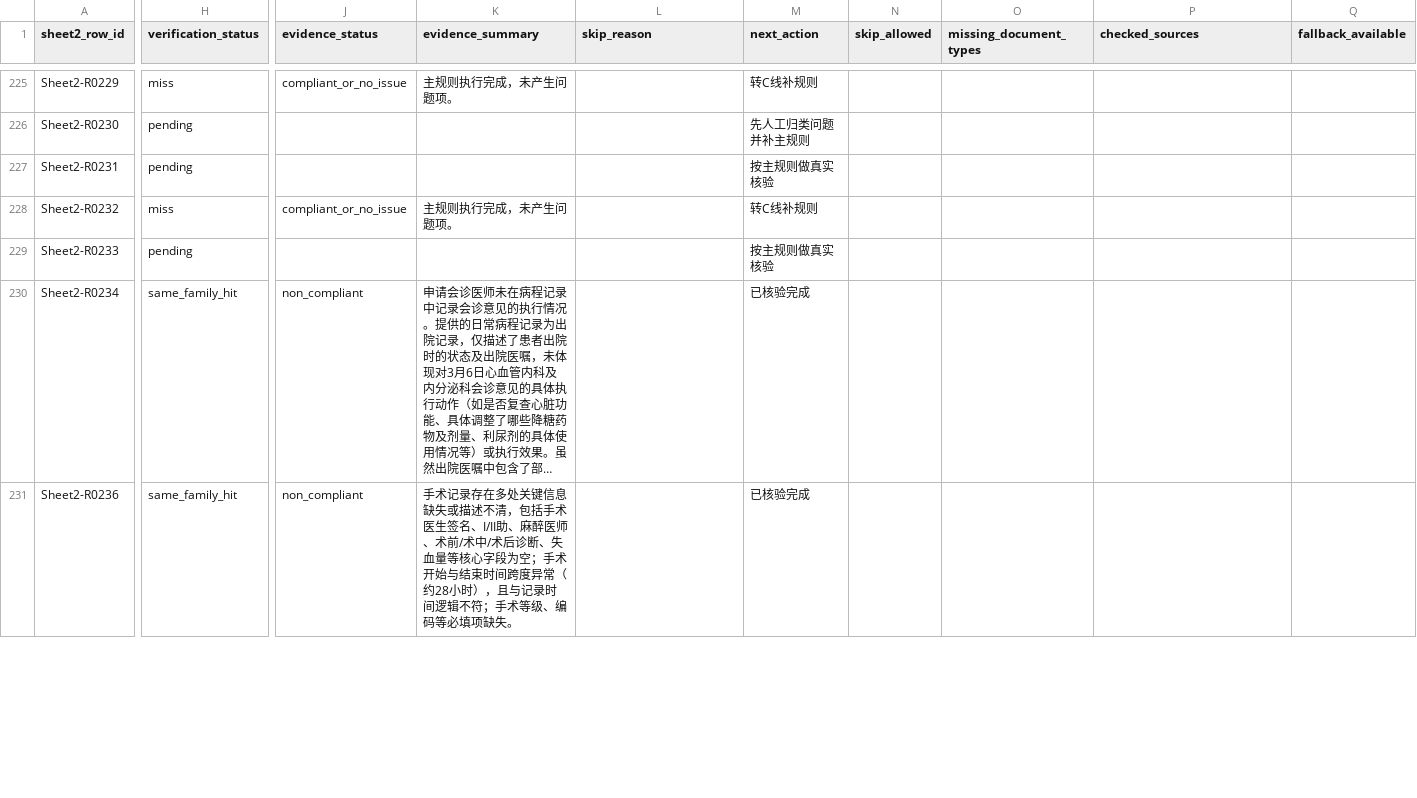
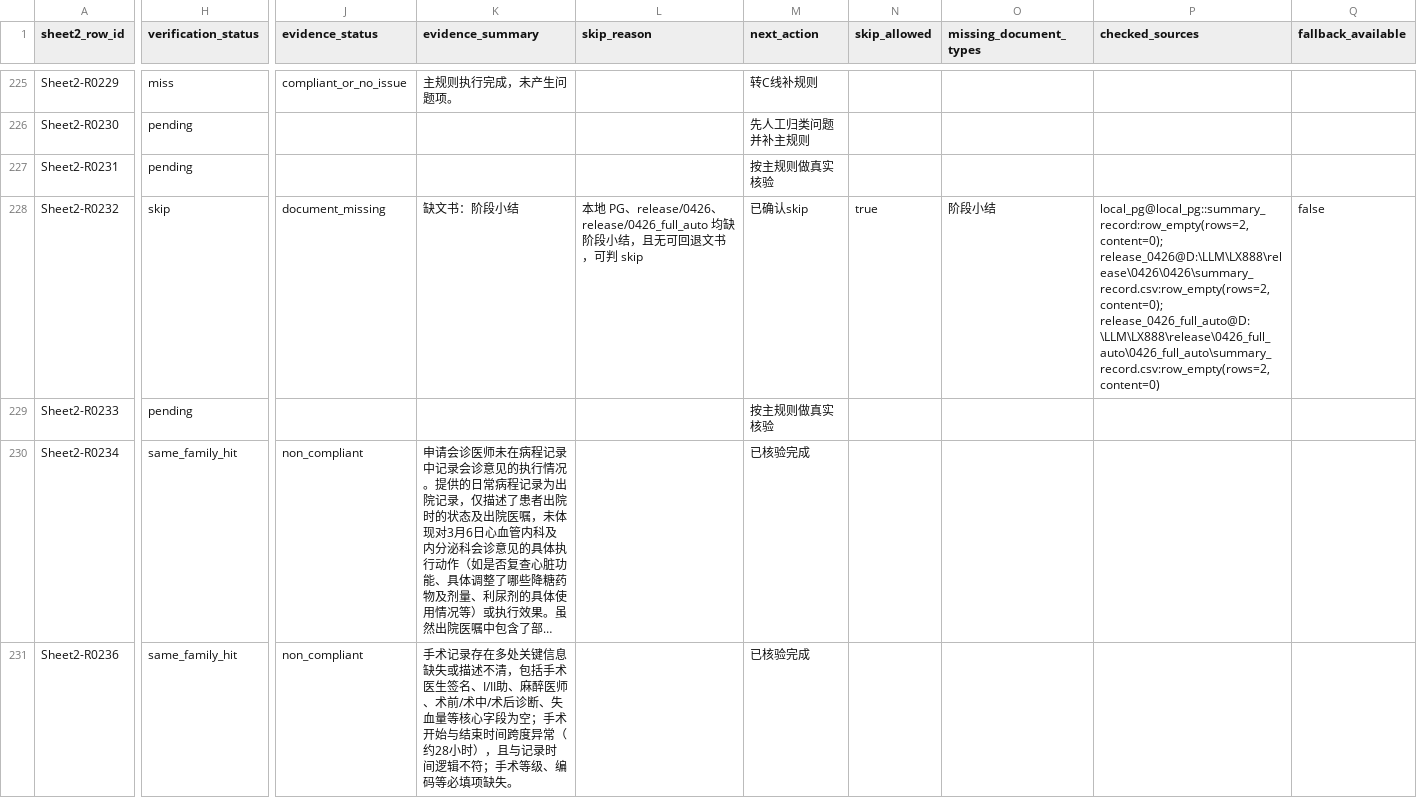
Before and after one commit to softjazzz/combined, a CSV file: apps/medqc-web/docs/0418/QC/sheet2_verification_ledger_seed.csv, drawn as a sheet; only a part is shown, gaps mark what is left out; long unchanged cells end in …; the diff covers the shown part only; the diff names each change by its address in the sheet, - before the commit and + after, or states it on an @@ line.

```diff
--- a/apps/medqc-web/docs/0418/QC/sheet2_verification_ledger_seed.csv
+++ b/apps/medqc-web/docs/0418/QC/sheet2_verification_ledger_seed.csv
-H228 (verification_status): miss
+H228 (verification_status): skip
-J228 (evidence_status): compliant_or_no_issue
+J228 (evidence_status): document_missing
-K228 (evidence_summary): 主规则执行完成，未产生问题项。
+K228 (evidence_summary): 缺文书：阶段小结
-L228 (skip_reason): (empty)
+L228 (skip_reason): 本地 PG、release/0426、release/0426_full_auto 均缺 阶段小结，且无可回退文书，可判 skip
-M228 (next_action): 转C线补规则
+M228 (next_action): 已确认skip
-N228 (skip_allowed): (empty)
+N228 (skip_allowed): true
-O228 (missing_document_types): (empty)
+O228 (missing_document_types): 阶段小结
-P228 (checked_sources): (empty)
+P228 (checked_sources): local_pg@local_pg::summary_record:row_empty(rows=2,content=0); release_0426@D:\LLM\LX888\release\0426\0426\summary_record.csv:row_empty(rows=2,content=0); release_0426_full_auto@D:\LLM\LX888\release\0426_full_auto\0426_full_auto\summary_record.csv:row_empty(rows=2,content=0)
-Q228 (fallback_available): (empty)
+Q228 (fallback_available): false
```
Also changed, not shown: 44 edited cells elsewhere in this file, 7 other files.
